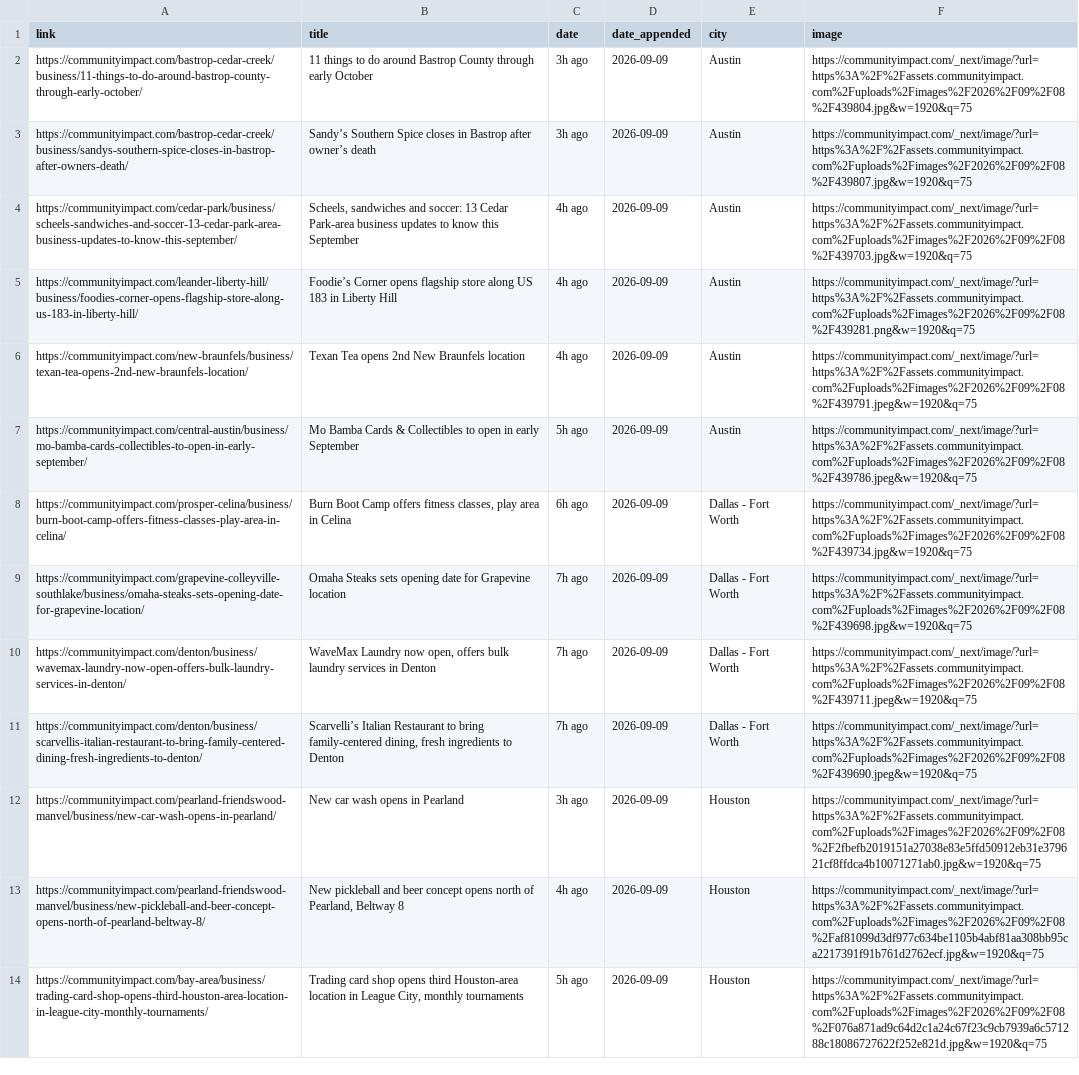
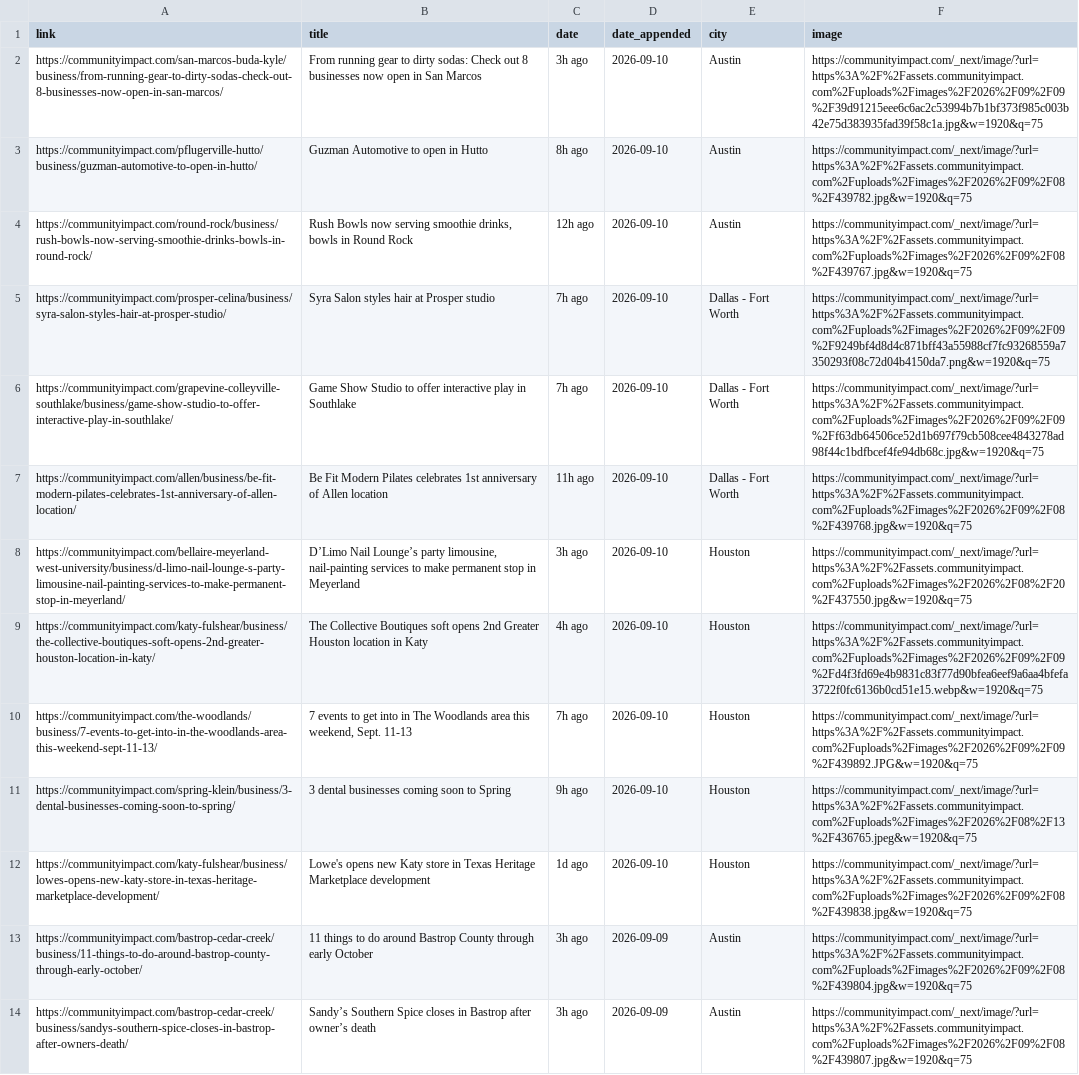
Before and after one commit to suryakantrajput-CP/retail-news-scraper, a CSV file: master_file/community_impact_master.csv, drawn as a sheet; only a part is shown; the shorter side is filled out with more unchanged rows; the diff names each change by its address in the sheet, - before the commit and + after, or states it on an @@ line.

```diff
--- a/master_file/community_impact_master.csv
+++ b/master_file/community_impact_master.csv
+row 2: https://communityimpact.com/san-marcos-buda-kyle/business/from-running-gear-to-dirty-sodas-check-out-8-businesses-now-open-in-san-marcos/ | From running gear to dirty sodas: Check out 8 businesses now open in San Marcos | 3h ago | 2026-09-10 | Austin | https://communityimpact.com/_next/image/?url=https%3A%2F%2Fassets.communityimpact.com%2Fuploads%2Fimages%2F2026%2F09%2F09%2F39d91215eee6c6ac2c53994b7b1bf373f985c003b42e75d383935fad39f58c1a.jpg&w=1920&q=75
+row 3: https://communityimpact.com/pflugerville-hutto/business/guzman-automotive-to-open-in-hutto/ | Guzman Automotive to open in Hutto | 8h ago | 2026-09-10 | Austin | https://communityimpact.com/_next/image/?url=https%3A%2F%2Fassets.communityimpact.com%2Fuploads%2Fimages%2F2026%2F09%2F08%2F439782.jpg&w=1920&q=75
+row 4: https://communityimpact.com/round-rock/business/rush-bowls-now-serving-smoothie-drinks-bowls-in-round-rock/ | Rush Bowls now serving smoothie drinks, bowls in Round Rock | 12h ago | 2026-09-10 | Austin | https://communityimpact.com/_next/image/?url=https%3A%2F%2Fassets.communityimpact.com%2Fuploads%2Fimages%2F2026%2F09%2F08%2F439767.jpg&w=1920&q=75
+row 5: https://communityimpact.com/prosper-celina/business/syra-salon-styles-hair-at-prosper-studio/ | Syra Salon styles hair at Prosper studio | 7h ago | 2026-09-10 | Dallas - Fort Worth | https://communityimpact.com/_next/image/?url=https%3A%2F%2Fassets.communityimpact.com%2Fuploads%2Fimages%2F2026%2F09%2F09%2F9249bf4d8d4c871bff43a55988cf7fc93268559a7350293f08c72d04b4150da7.png&w=1920&q=75
+row 6: https://communityimpact.com/grapevine-colleyville-southlake/business/game-show-studio-to-offer-interactive-play-in-southlake/ | Game Show Studio to offer interactive play in Southlake | 7h ago | 2026-09-10 | Dallas - Fort Worth | https://communityimpact.com/_next/image/?url=https%3A%2F%2Fassets.communityimpact.com%2Fuploads%2Fimages%2F2026%2F09%2F09%2Ff63db64506ce52d1b697f79cb508cee4843278ad98f44c1bdfbcef4fe94db68c.jpg&w=1920&q=75
+row 7: https://communityimpact.com/allen/business/be-fit-modern-pilates-celebrates-1st-anniversary-of-allen-location/ | Be Fit Modern Pilates celebrates 1st anniversary of Allen location | 11h ago | 2026-09-10 | Dallas - Fort Worth | https://communityimpact.com/_next/image/?url=https%3A%2F%2Fassets.communityimpact.com%2Fuploads%2Fimages%2F2026%2F09%2F08%2F439768.jpg&w=1920&q=75
+row 8: https://communityimpact.com/bellaire-meyerland-west-university/business/d-limo-nail-lounge-s-party-limousine-nail-painting-services-to-make-permanent-stop-in-meyerland/ | D’Limo Nail Lounge’s party limousine, nail-painting services to make permanent stop in Meyerland | 3h ago | 2026-09-10 | Houston | https://communityimpact.com/_next/image/?url=https%3A%2F%2Fassets.communityimpact.com%2Fuploads%2Fimages%2F2026%2F08%2F20%2F437550.jpg&w=1920&q=75
+row 9: https://communityimpact.com/katy-fulshear/business/the-collective-boutiques-soft-opens-2nd-greater-houston-location-in-katy/ | The Collective Boutiques soft opens 2nd Greater Houston location in Katy | 4h ago | 2026-09-10 | Houston | https://communityimpact.com/_next/image/?url=https%3A%2F%2Fassets.communityimpact.com%2Fuploads%2Fimages%2F2026%2F09%2F09%2Fd4f3fd69e4b9831c83f77d90bfea6eef9a6aa4bfefa3722f0fc6136b0cd51e15.webp&w=1920&q=75
+row 10: https://communityimpact.com/the-woodlands/business/7-events-to-get-into-in-the-woodlands-area-this-weekend-sept-11-13/ | 7 events to get into in The Woodlands area this weekend, Sept. 11-13 | 7h ago | 2026-09-10 | Houston | https://communityimpact.com/_next/image/?url=https%3A%2F%2Fassets.communityimpact.com%2Fuploads%2Fimages%2F2026%2F09%2F09%2F439892.JPG&w=1920&q=75
+row 11: https://communityimpact.com/spring-klein/business/3-dental-businesses-coming-soon-to-spring/ | 3 dental businesses coming soon to Spring | 9h ago | 2026-09-10 | Houston | https://communityimpact.com/_next/image/?url=https%3A%2F%2Fassets.communityimpact.com%2Fuploads%2Fimages%2F2026%2F08%2F13%2F436765.jpeg&w=1920&q=75
+row 12: https://communityimpact.com/katy-fulshear/business/lowes-opens-new-katy-store-in-texas-heritage-marketplace-development/ | Lowe's opens new Katy store in Texas Heritage Marketplace development | 1d ago | 2026-09-10 | Houston | https://communityimpact.com/_next/image/?url=https%3A%2F%2Fassets.communityimpact.com%2Fuploads%2Fimages%2F2026%2F09%2F08%2F439838.jpg&w=1920&q=75
```
Also changed, not shown: 1 other file.
